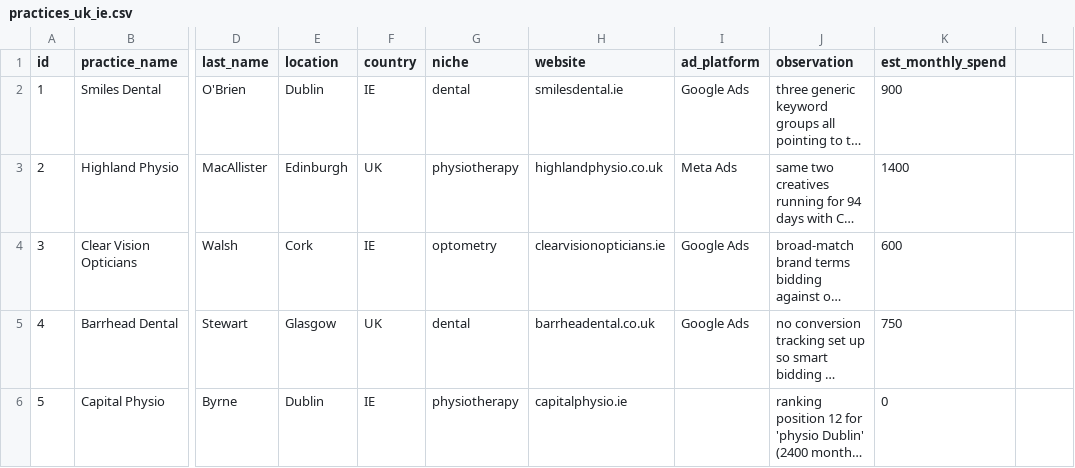
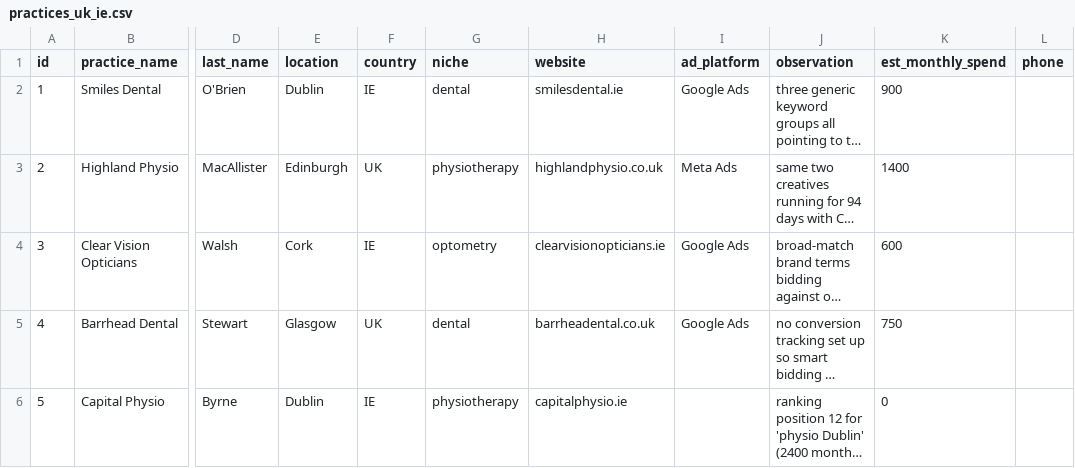
Before and after one commit to eoinmcgee1993/Content-creation-, a CSV file: practices_uk_ie.csv, drawn as a sheet; only a part is shown, gaps mark what is left out; long unchanged cells end in …; the diff names each change by its address in the sheet, - before the commit and + after, or states it on an @@ line.

```diff
--- a/practices_uk_ie.csv
+++ b/practices_uk_ie.csv
-L1: (empty)
+L1: phone
```
